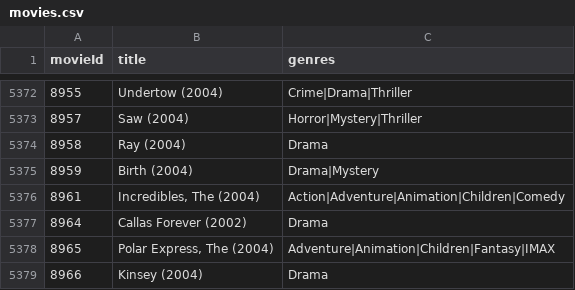
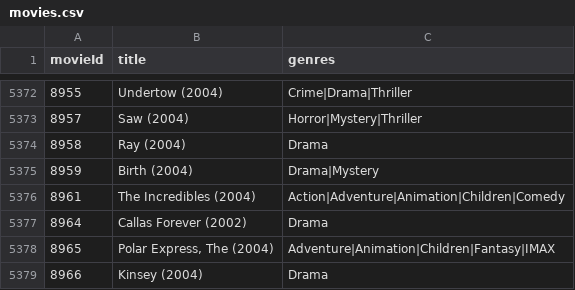
Before and after one commit to gokulraj-5/movie_recommendation_system, a CSV file: movies.csv, drawn as a sheet; only a part is shown, gaps mark what is left out.

Commit message:
Update movies.csv

```diff
--- a/movies.csv
+++ b/movies.csv
@@ -5375,3 +5375,3 @@ movieId,title,genres
 8959,Birth (2004),Drama|Mystery
-8961,"Incredibles, The (2004)",Action|Adventure|Animation|Children|Comedy
+8961,"The Incredibles (2004)",Action|Adventure|Animation|Children|Comedy
 8964,Callas Forever (2002),Drama
```
